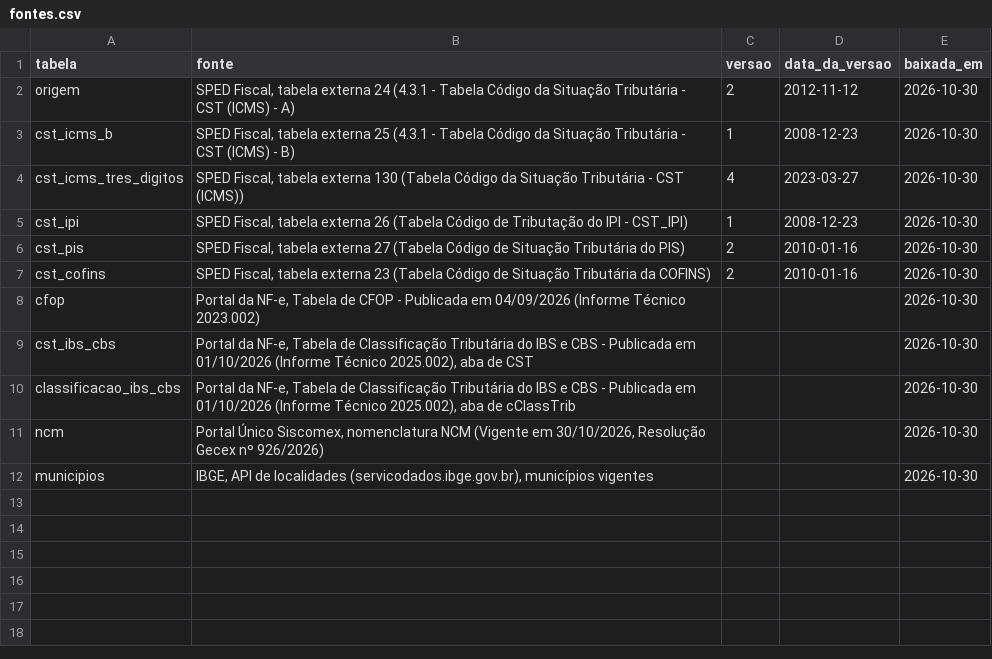
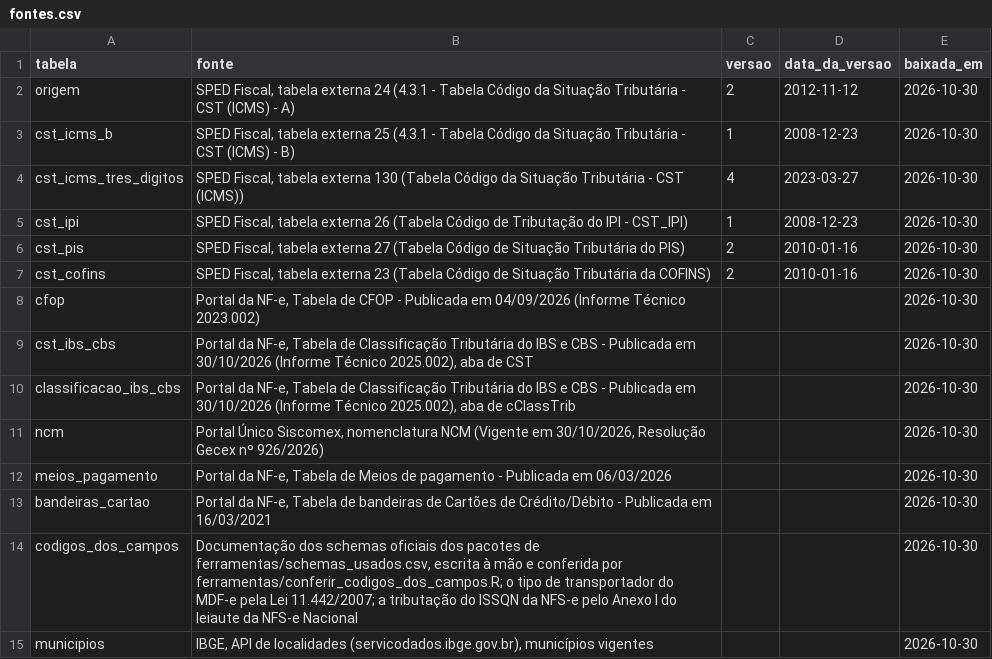
Before and after one commit to biuspoly/RNFe, a CSV file: inst/extdata/tabelas/fontes.csv, drawn as a sheet.

Commit message:
o significado de cada codigo ao lado dele, nos cinco leitores e no chave_decompor (meios de pagamento, bandeiras e os codigos de cada leiaute)
Usuario, depois do print da ajuda no RStudio: 'mas o que eu posso escolher entre as opcoes?'; e, sobre por
ao lado de cada codigo uma coluna com o significado, como no CFOP e no CST: 'sim'.
- Cada coluna de codigo ganha <coluna>_descricao logo depois dela: forma_emissao 9 vem com "Contingencia
  off-line da NFC-e e da NF-e com DANFE Simplificado Tipo 2"; modal "01", com "Rodoviario". NF-e (notas,
  itens, pagamentos), CT-e (ctes, cargas, documentos), MDF-e (mdfes, documentos, veiculos, seguros), NFS-e,
  eventos (ambiente) e chave_decompor (forma_emissao_descricao pelo leiaute do documento: a 2 e'
  "Contingencia FS" na NF-e e "Contingencia offline" no CT-e).
- tabela_fiscal("meios_pagamento") e ("bandeiras_cartao"): as planilhas do Portal da NF-e, baixadas por
  gerar_tabelas.R (data em numero do Excel). Servem ao tPag, ao tBand e ao meio do pagamento vinculado da
  Reforma (NF-e e CT-e), pela data do documento (o PIX dinamico, 17, so' desde 01/07/2024).
- tabela_fiscal("codigos_dos_campos"): 271 linhas escritas a' mao da documentacao dos schemas, com contexto
  quando o sentido depende de outra coisa (procEmi 3 do CT-e: SEBRAE no 57, Fisco no 67; tpDoc por grupo).
  Erros da documentacao dos schemas corrigidos pela fonte que corrige: indIEDest 1 ("Contribuinte
  ICMSpagamento a' vista"), respSeg ("22"), CST 07 da NFS-e 1.00 ("tributavel" no lugar de "isenta") e o
  tribISSQN da NFS-e 1.00, que documenta 2 exportacao/3 nao incidencia/4 imunidade: vale o Anexo I do
  leiaute (2 imunidade, 3 exportacao, 4 nao incidencia, com as regras E0592 e E0532 valendo para toda DPS),
  como a Receita confirmou ao ACBr em 2023-24. O tipo de transportador do MDF-e pela Lei 11.442/2007, art. 2.
- ferramentas/conferir_codigos_dos_campos.R: cada codigo da tabela esta' no schema e nenhum valor do schema
  ficou sem significado (fora os da GTV-e e do CT-e simplificado, que o RNfe nao le'). Com os pacotes
  oficiais baixados agora, os 63 campos conferem; nos 16 exemplos, todo codigo achou o significado.
- classificacao_ibs_cbs: nova publicacao do Portal (30/10/2026); 410003 e 410026 passam a citar as amostras
  gratis junto das doacoes.
- README, plano, ajuda. Testes: 977 conferencias (eram 907), nenhuma falha; R CMD check so' com as 2 notas
  de sempre.

```diff
--- a/inst/extdata/tabelas/fontes.csv
+++ b/inst/extdata/tabelas/fontes.csv
@@ -8,5 +8,8 @@
 "cfop","Portal da NF-e, Tabela de CFOP - Publicada em 04/09/2026 (Informe Técnico 2023.002)",,,"2026-10-30"
-"cst_ibs_cbs","Portal da NF-e, Tabela de Classificação Tributária do IBS e CBS - Publicada em 01/10/2026 (Informe Técnico 2025.002), aba de CST",,,"2026-10-30"
-"classificacao_ibs_cbs","Portal da NF-e, Tabela de Classificação Tributária do IBS e CBS - Publicada em 01/10/2026 (Informe Técnico 2025.002), aba de cClassTrib",,,"2026-10-30"
+"cst_ibs_cbs","Portal da NF-e, Tabela de Classificação Tributária do IBS e CBS - Publicada em 30/10/2026 (Informe Técnico 2025.002), aba de CST",,,"2026-10-30"
+"classificacao_ibs_cbs","Portal da NF-e, Tabela de Classificação Tributária do IBS e CBS - Publicada em 30/10/2026 (Informe Técnico 2025.002), aba de cClassTrib",,,"2026-10-30"
 "ncm","Portal Único Siscomex, nomenclatura NCM (Vigente em 30/10/2026, Resolução Gecex nº 926/2026)",,,"2026-10-30"
+"meios_pagamento","Portal da NF-e, Tabela de Meios de pagamento - Publicada em 06/03/2026",,,"2026-10-30"
+"bandeiras_cartao","Portal da NF-e, Tabela de bandeiras de Cartões de Crédito/Débito - Publicada em 16/03/2021",,,"2026-10-30"
+"codigos_dos_campos","Documentação dos schemas oficiais dos pacotes de ferramentas/schemas_usados.csv, escrita à mão e conferida por ferramentas/conferir_codigos_dos_campos.R; o tipo de transportador do MDF-e pela Lei 11.442/2007; a tributação do ISSQN da NFS-e pelo Anexo I do leiaute da NFS-e Nacional",,,"2026-10-30"
 "municipios","IBGE, API de localidades (servicodados.ibge.gov.br), municípios vigentes",,,"2026-10-30"
```
Also changed, not shown: inst/extdata/tabelas/classificacao_ibs_cbs.csv, 29 other files.
